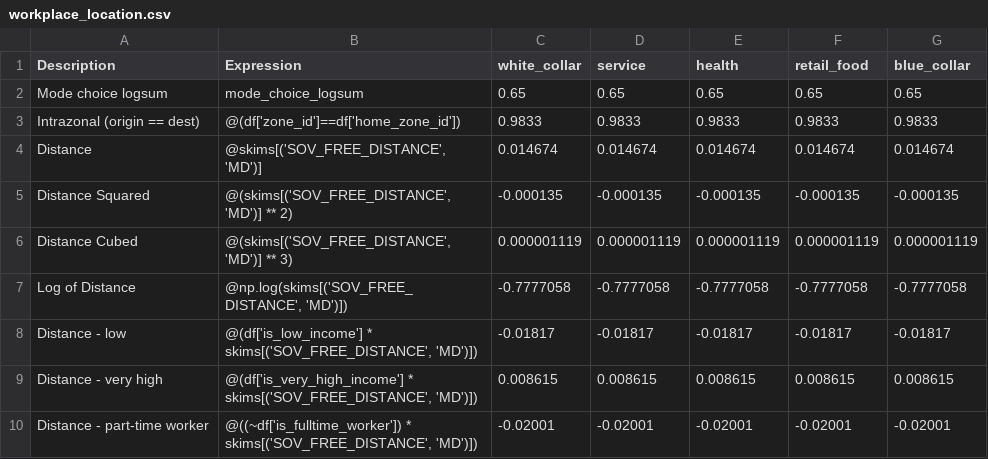
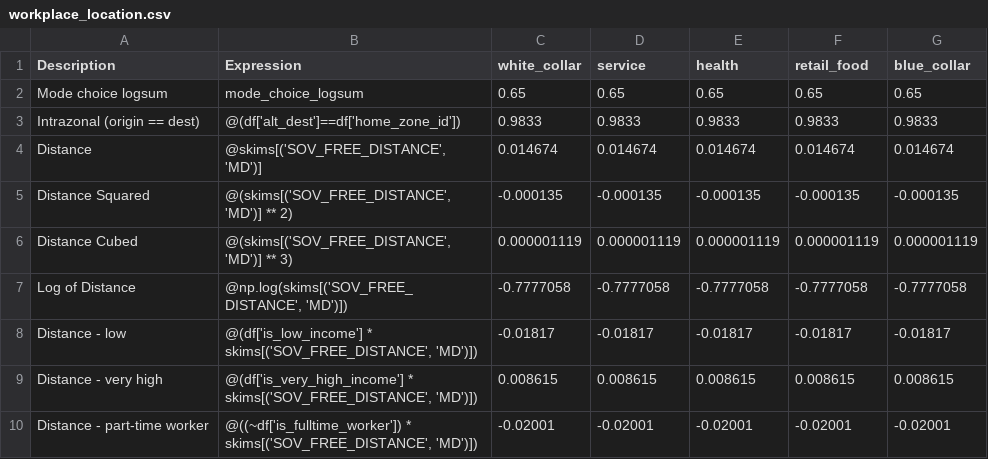
Before and after one commit to wsp-sag/client_arc_activitysim, a CSV file: configs/workplace_location.csv, drawn as a sheet; only a part is shown.

```diff
--- a/configs/workplace_location.csv
+++ b/configs/workplace_location.csv
@@ -2,3 +2,3 @@ Description,Expression,white_collar,service,health,retail_food,blue_collar
 Mode choice logsum,mode_choice_logsum,0.65,0.65,0.65,0.65,0.65
-Intrazonal (origin == dest),@(df['zone_id']==df['home_zone_id']),0.9833,0.9833,0.9833,0.9833,0.9833
+Intrazonal (origin == dest),@(df['alt_dest']==df['home_zone_id']),0.9833,0.9833,0.9833,0.9833,0.9833
 Distance,"@skims[('SOV_FREE_DISTANCE', 'MD')]",0.014674,0.014674,0.014674,0.014674,0.014674
```
Also changed, not shown: configs/atwork_subtour_destination.csv, configs/school_location.csv, 7 other files.
